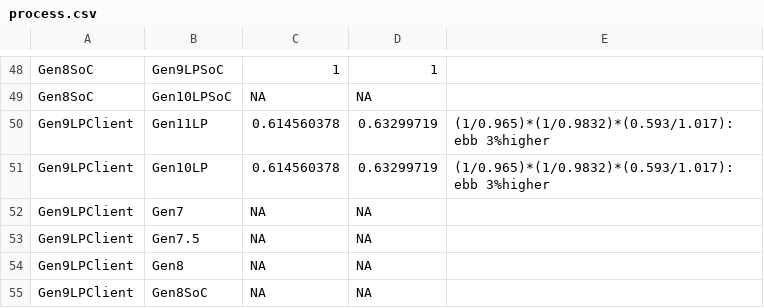
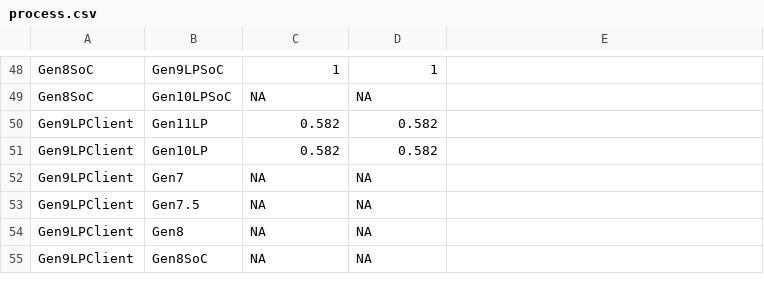
Before and after one commit to tushgarg20/Alps-ci-cd, a CSV file: Inputs/process.csv, drawn as a sheet; only a part is shown, gaps mark what is left out.

Commit message:
Added new sampler model, sat2res, cdynwts for CNL      Updated GA Cdynwts for CNL      Added Tier1 units idle for CNL      Added DOP, CLKGLUE, NONCLKGLUE, DFX and SMALL units cdynwts for CNL      Fixed a bug in FL CNL stat2res      Updated process scalars for CNL      Updated Fabric unslice residency

```diff
--- a/Inputs/process.csv
+++ b/Inputs/process.csv
@@ -49,4 +49,4 @@ Gen8SoC,Gen9LPSoC,1,1,
 Gen8SoC,Gen10LPSoC,NA,NA,
-Gen9LPClient,Gen11LP,0.614560378,0.63299719,(1/0.965)*(1/0.9832)*(0.593/1.017):ebb 3%higher
-Gen9LPClient,Gen10LP,0.614560378,0.63299719,(1/0.965)*(1/0.9832)*(0.593/1.017):ebb 3%higher
+Gen9LPClient,Gen11LP,0.582,0.582
+Gen9LPClient,Gen10LP,0.582,0.582
 Gen9LPClient,Gen7,NA,NA,
```
Also changed, not shown: 4 other files.
